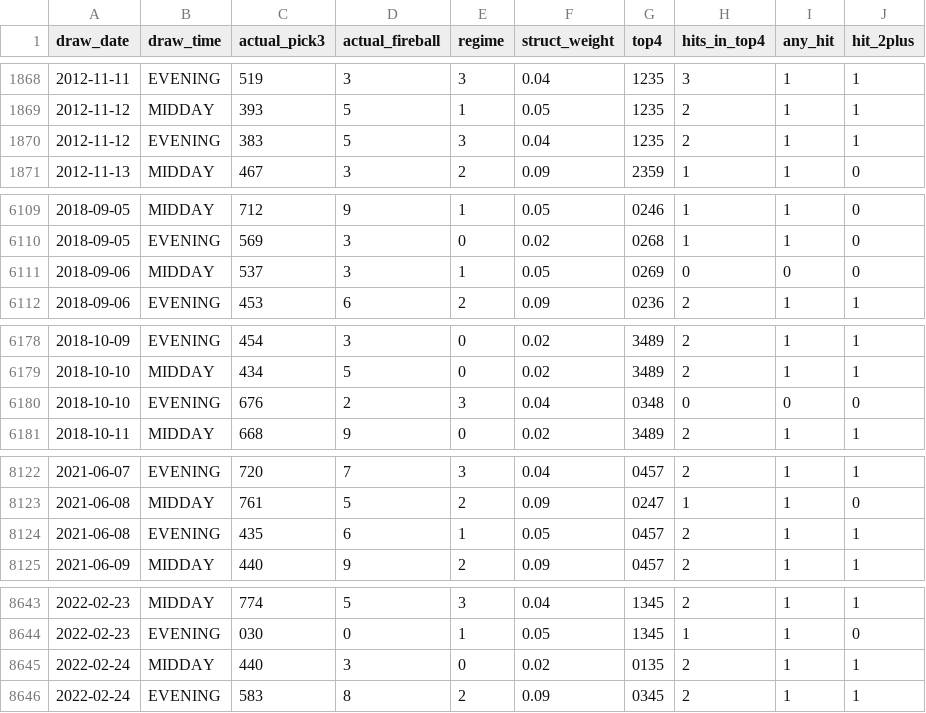
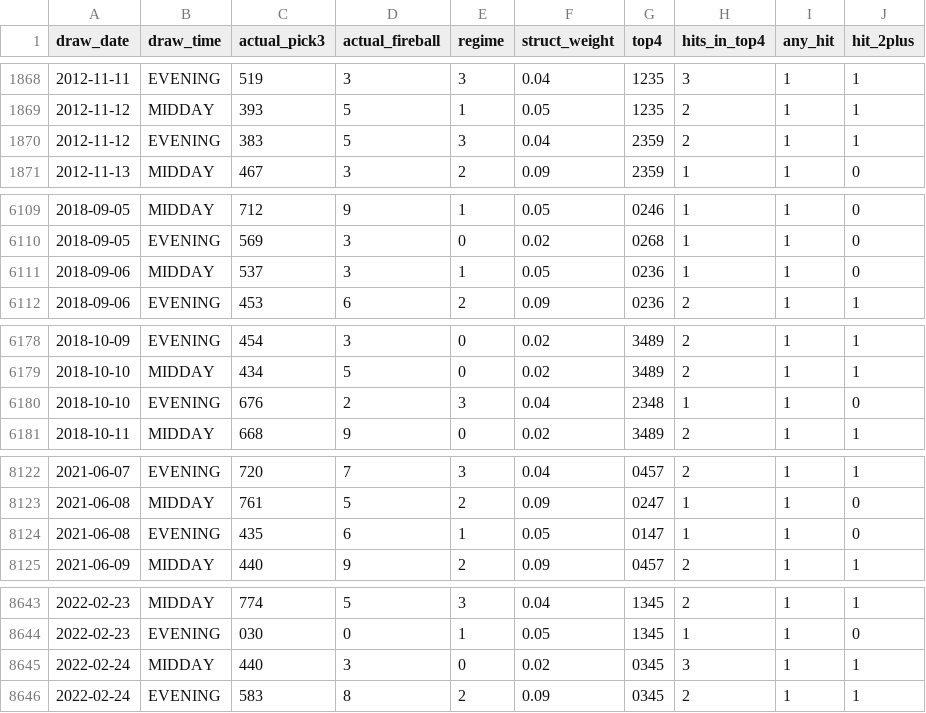
Before and after one commit to Fluffyballs78/il-pick3-pipeline, a CSV file: data/live_performance_log.csv, drawn as a sheet; only a part is shown, gaps mark what is left out; the diff covers the shown part only.

```diff
--- a/data/live_performance_log.csv
+++ b/data/live_performance_log.csv
@@ -1869,3 +1869,3 @@ draw_date,draw_time,actual_pick3,actual_fireball,regime,struct_weight,top4,hits_
 2012-11-12,MIDDAY,393,5,1,0.05,1235,2,1,1
-2012-11-12,EVENING,383,5,3,0.04,1235,2,1,1
+2012-11-12,EVENING,383,5,3,0.04,2359,2,1,1
 2012-11-13,MIDDAY,467,3,2,0.09,2359,1,1,0
@@ -6110,3 +6110,3 @@ draw_date,draw_time,actual_pick3,actual_fireball,regime,struct_weight,top4,hits_
 2018-09-05,EVENING,569,3,0,0.02,0268,1,1,0
-2018-09-06,MIDDAY,537,3,1,0.05,0269,0,0,0
+2018-09-06,MIDDAY,537,3,1,0.05,0236,1,1,0
 2018-09-06,EVENING,453,6,2,0.09,0236,2,1,1
@@ -6179,3 +6179,3 @@ draw_date,draw_time,actual_pick3,actual_fireball,regime,struct_weight,top4,hits_
 2018-10-10,MIDDAY,434,5,0,0.02,3489,2,1,1
-2018-10-10,EVENING,676,2,3,0.04,0348,0,0,0
+2018-10-10,EVENING,676,2,3,0.04,2348,1,1,0
 2018-10-11,MIDDAY,668,9,0,0.02,3489,2,1,1
@@ -8123,3 +8123,3 @@ draw_date,draw_time,actual_pick3,actual_fireball,regime,struct_weight,top4,hits_
 2021-06-08,MIDDAY,761,5,2,0.09,0247,1,1,0
-2021-06-08,EVENING,435,6,1,0.05,0457,2,1,1
+2021-06-08,EVENING,435,6,1,0.05,0147,1,1,0
 2021-06-09,MIDDAY,440,9,2,0.09,0457,2,1,1
@@ -8644,3 +8644,3 @@ draw_date,draw_time,actual_pick3,actual_fireball,regime,struct_weight,top4,hits_
 2022-02-23,EVENING,030,0,1,0.05,1345,1,1,0
-2022-02-24,MIDDAY,440,3,0,0.02,0135,2,1,1
+2022-02-24,MIDDAY,440,3,0,0.02,0345,3,1,1
 2022-02-24,EVENING,583,8,2,0.09,0345,2,1,1
```
Also changed, not shown: 1 added row and 15 edited cells elsewhere in this file, 8 other files.
